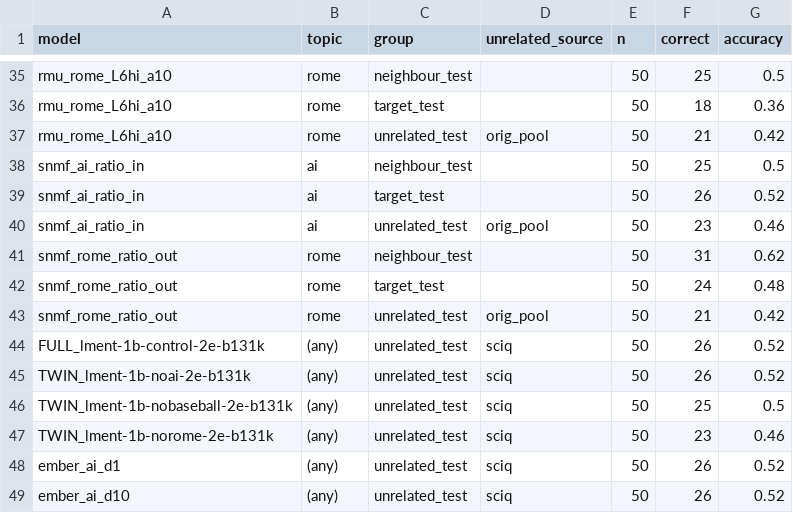
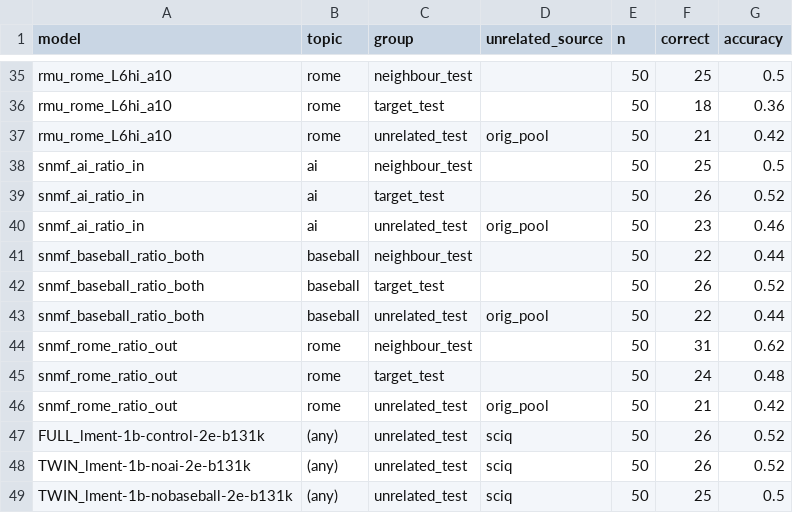
Before and after one commit to itamar-stahl/LMEnt, a CSV file: ember_eval/acc_selection/test_phase/test_accuracy_rollup.csv, drawn as a sheet; only a part is shown, gaps mark what is left out; the shorter side is filled out with more unchanged rows; the diff names each change by its address in the sheet, - before the commit and + after, or states it on an @@ line.

```diff
--- a/ember_eval/acc_selection/test_phase/test_accuracy_rollup.csv
+++ b/ember_eval/acc_selection/test_phase/test_accuracy_rollup.csv
+row 41: snmf_baseball_ratio_both | baseball | neighbour_test |  | 50 | 22 | 0.44
+row 42: snmf_baseball_ratio_both | baseball | target_test |  | 50 | 26 | 0.52
+row 43: snmf_baseball_ratio_both | baseball | unrelated_test | orig_pool | 50 | 22 | 0.44
```
